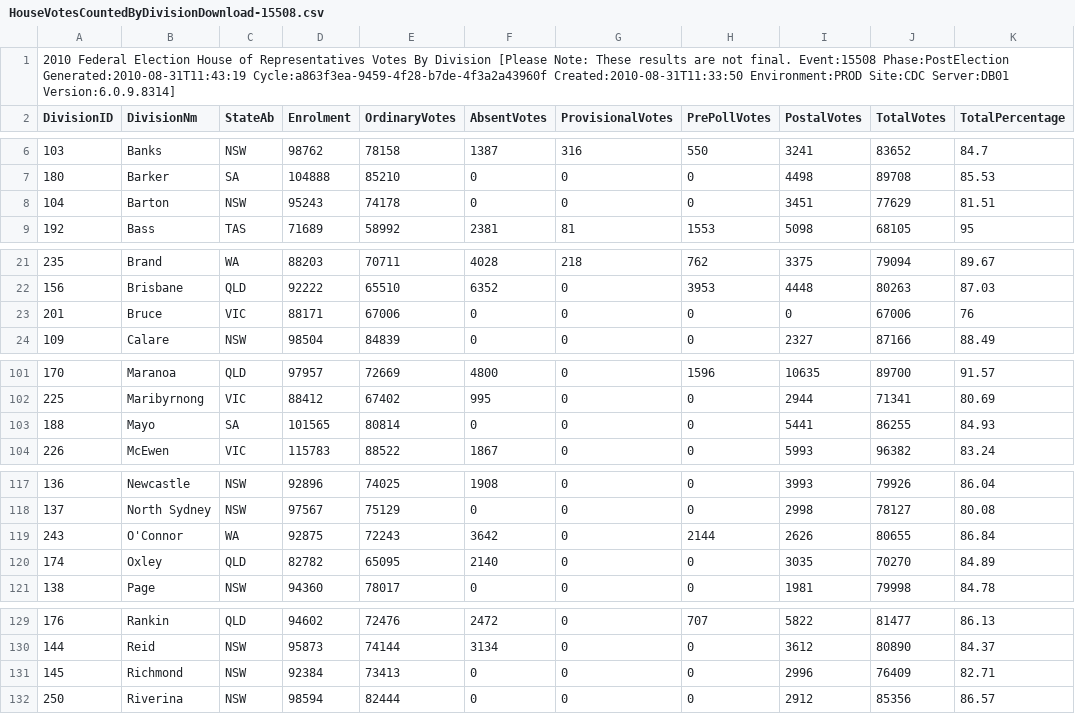
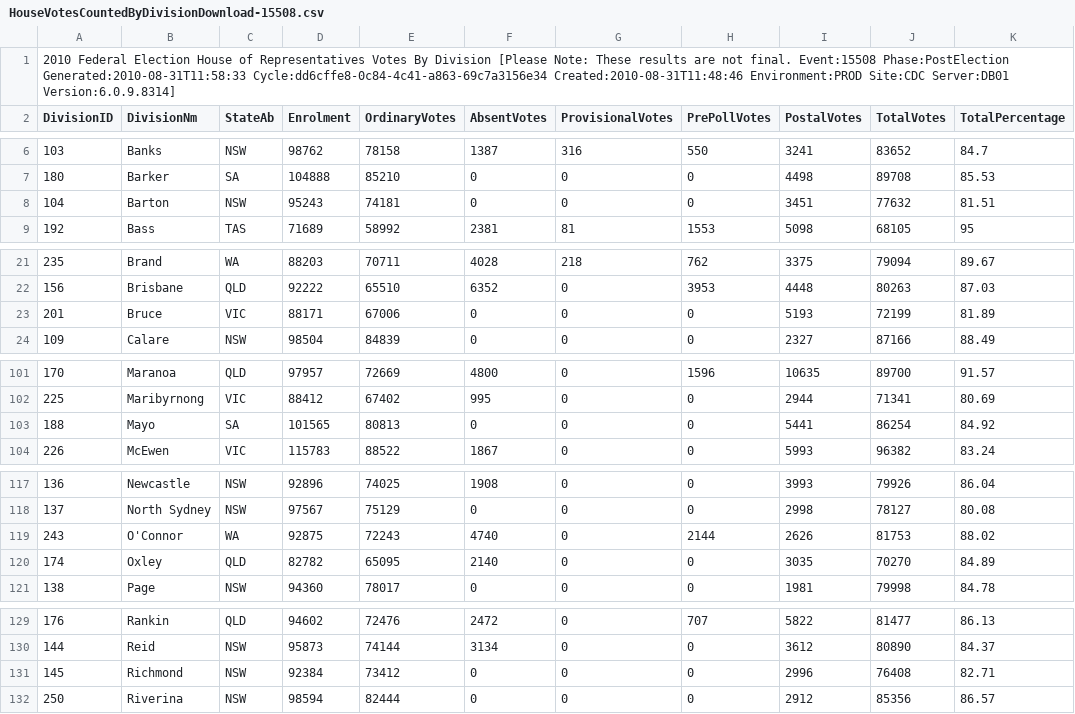
Before and after one commit to d1b/AustralianFederalElection2010CSV, a CSV file: HouseVotesCountedByDivisionDownload-15508.csv, drawn as a sheet; only a part is shown, gaps mark what is left out.

```diff
--- a/HouseVotesCountedByDivisionDownload-15508.csv
+++ b/HouseVotesCountedByDivisionDownload-15508.csv
@@ -1,2 +1,2 @@
-2010 Federal Election House of Representatives Votes By Division [Please Note: These results are not final. Event:15508 Phase:PostElection Generated:2010-08-31T11:43:19 Cycle:a863f3ea-9459-4f28-b7de-4f3a2a43960f Created:2010-08-31T11:33:50 Environment:PROD Site:CDC Server:DB01 Version:6.0.9.8314]
+2010 Federal Election House of Representatives Votes By Division [Please Note: These results are not final. Event:15508 Phase:PostElection Generated:2010-08-31T11:58:33 Cycle:dd6cffe8-0c84-4c41-a863-69c7a3156e34 Created:2010-08-31T11:48:46 Environment:PROD Site:CDC Server:DB01 Version:6.0.9.8314]
 DivisionID,DivisionNm,StateAb,Enrolment,OrdinaryVotes,AbsentVotes,ProvisionalVotes,PrePollVotes,PostalVotes,TotalVotes,TotalPercentage
@@ -7,3 +7,3 @@ DivisionID,DivisionNm,StateAb,Enrolment,OrdinaryVotes,AbsentVotes,ProvisionalVot
 180,Barker,SA,104888,85210,0,0,0,4498,89708,85.53
-104,Barton,NSW,95243,74178,0,0,0,3451,77629,81.51
+104,Barton,NSW,95243,74181,0,0,0,3451,77632,81.51
 192,Bass,TAS,71689,58992,2381,81,1553,5098,68105,95
@@ -22,3 +22,3 @@ DivisionID,DivisionNm,StateAb,Enrolment,OrdinaryVotes,AbsentVotes,ProvisionalVot
 156,Brisbane,QLD,92222,65510,6352,0,3953,4448,80263,87.03
-201,Bruce,VIC,88171,67006,0,0,0,0,67006,76
+201,Bruce,VIC,88171,67006,0,0,0,5193,72199,81.89
 109,Calare,NSW,98504,84839,0,0,0,2327,87166,88.49
@@ -102,3 +102,3 @@ DivisionID,DivisionNm,StateAb,Enrolment,OrdinaryVotes,AbsentVotes,ProvisionalVot
 225,Maribyrnong,VIC,88412,67402,995,0,0,2944,71341,80.69
-188,Mayo,SA,101565,80814,0,0,0,5441,86255,84.93
+188,Mayo,SA,101565,80813,0,0,0,5441,86254,84.92
 226,McEwen,VIC,115783,88522,1867,0,0,5993,96382,83.24
@@ -118,3 +118,3 @@ DivisionID,DivisionNm,StateAb,Enrolment,OrdinaryVotes,AbsentVotes,ProvisionalVot
 137,North Sydney,NSW,97567,75129,0,0,0,2998,78127,80.08
-243,O'Connor,WA,92875,72243,3642,0,2144,2626,80655,86.84
+243,O'Connor,WA,92875,72243,4740,0,2144,2626,81753,88.02
 174,Oxley,QLD,82782,65095,2140,0,0,3035,70270,84.89
@@ -130,3 +130,3 @@ DivisionID,DivisionNm,StateAb,Enrolment,OrdinaryVotes,AbsentVotes,ProvisionalVot
 144,Reid,NSW,95873,74144,3134,0,0,3612,80890,84.37
-145,Richmond,NSW,92384,73413,0,0,0,2996,76409,82.71
+145,Richmond,NSW,92384,73412,0,0,0,2996,76408,82.71
 250,Riverina,NSW,98594,82444,0,0,0,2912,85356,86.57
```
Also changed, not shown: HouseFirstPrefsByCandidateByVoteTypeDownload-15508.csv, HouseTcpByCandidateByVoteTypeDownload-15508.csv, 53 other files.
